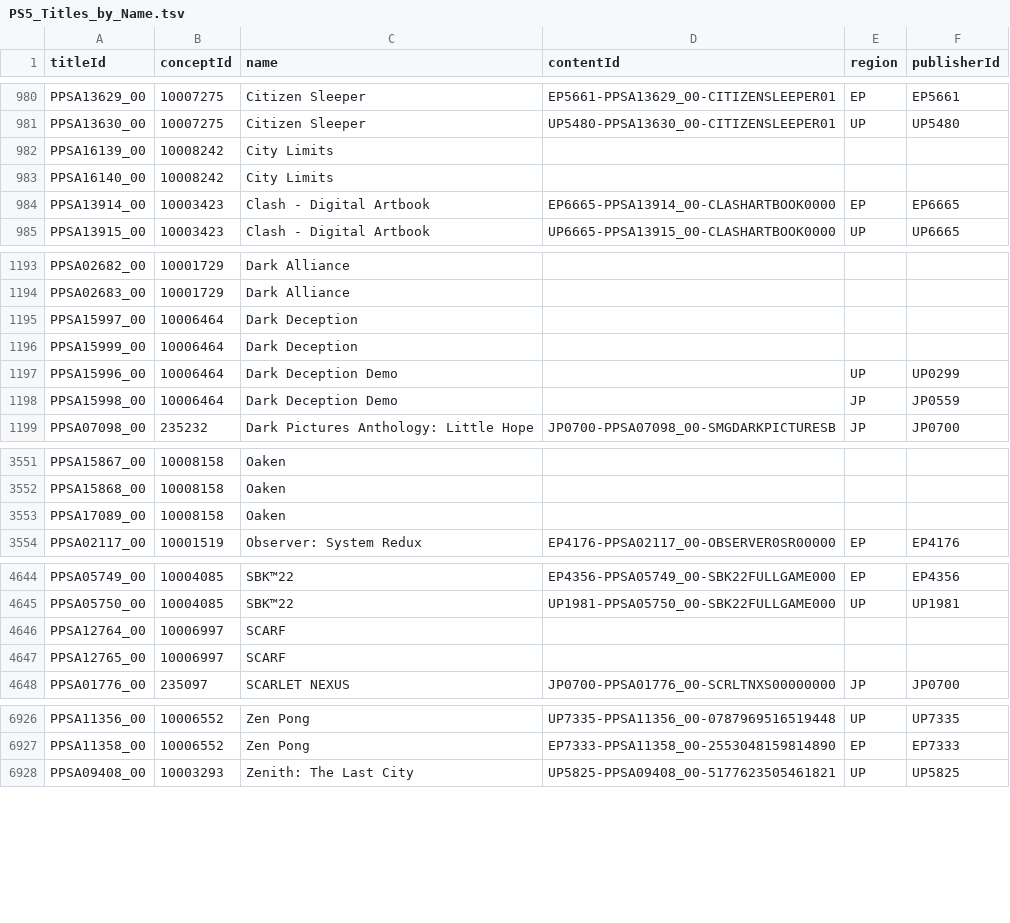
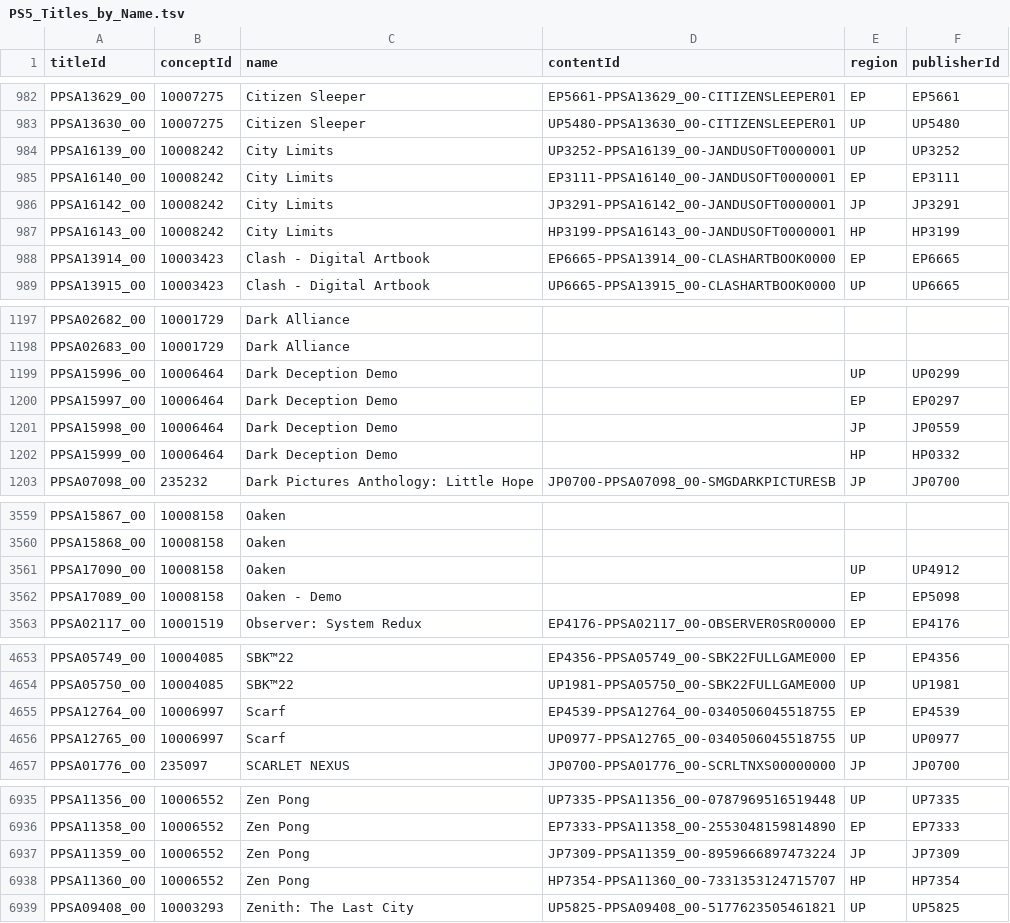
Before and after one commit to andshrew/PlayStation-Titles, a TSV file: PS5_Titles_by_Name.tsv, drawn as a sheet; only a part is shown, gaps mark what is left out; the diff covers the shown part only.

```diff
--- a/PS5_Titles_by_Name.tsv
+++ b/PS5_Titles_by_Name.tsv
@@ -981,4 +983,6 @@ PPSA13629_00	10007275	Citizen Sleeper	EP5661-PPSA13629_00-CITIZENSLEEPER01	EP	EP
 PPSA13630_00	10007275	Citizen Sleeper	UP5480-PPSA13630_00-CITIZENSLEEPER01	UP	UP5480
-PPSA16139_00	10008242	City Limits			
-PPSA16140_00	10008242	City Limits			
+PPSA16139_00	10008242	City Limits	UP3252-PPSA16139_00-JANDUSOFT0000001	UP	UP3252
+PPSA16140_00	10008242	City Limits	EP3111-PPSA16140_00-JANDUSOFT0000001	EP	EP3111
+PPSA16142_00	10008242	City Limits	JP3291-PPSA16142_00-JANDUSOFT0000001	JP	JP3291
+PPSA16143_00	10008242	City Limits	HP3199-PPSA16143_00-JANDUSOFT0000001	HP	HP3199
 PPSA13914_00	10003423	Clash - Digital Artbook	EP6665-PPSA13914_00-CLASHARTBOOK0000	EP	EP6665
@@ -1194,6 +1198,6 @@ PPSA02682_00	10001729	Dark Alliance
 PPSA02683_00	10001729	Dark Alliance			
-PPSA15997_00	10006464	Dark Deception			
-PPSA15999_00	10006464	Dark Deception			
 PPSA15996_00	10006464	Dark Deception Demo		UP	UP0299
+PPSA15997_00	10006464	Dark Deception Demo		EP	EP0297
 PPSA15998_00	10006464	Dark Deception Demo		JP	JP0559
+PPSA15999_00	10006464	Dark Deception Demo		HP	HP0332
 PPSA07098_00	235232	Dark Pictures Anthology: Little Hope	JP0700-PPSA07098_00-SMGDARKPICTURESB	JP	JP0700
@@ -3552,3 +3560,4 @@ PPSA15867_00	10008158	Oaken
 PPSA15868_00	10008158	Oaken			
-PPSA17089_00	10008158	Oaken			
+PPSA17090_00	10008158	Oaken		UP	UP4912
+PPSA17089_00	10008158	Oaken - Demo		EP	EP5098
 PPSA02117_00	10001519	Observer: System Redux	EP4176-PPSA02117_00-OBSERVER0SR00000	EP	EP4176
@@ -4645,4 +4654,4 @@ PPSA05749_00	10004085	SBK™22	EP4356-PPSA05749_00-SBK22FULLGAME000	EP	EP4356
 PPSA05750_00	10004085	SBK™22	UP1981-PPSA05750_00-SBK22FULLGAME000	UP	UP1981
-PPSA12764_00	10006997	SCARF			
-PPSA12765_00	10006997	SCARF			
+PPSA12764_00	10006997	Scarf	EP4539-PPSA12764_00-0340506045518755	EP	EP4539
+PPSA12765_00	10006997	Scarf	UP0977-PPSA12765_00-0340506045518755	UP	UP0977
 PPSA01776_00	235097	SCARLET NEXUS	JP0700-PPSA01776_00-SCRLTNXS00000000	JP	JP0700
@@ -6927,2 +6936,4 @@ PPSA11356_00	10006552	Zen Pong	UP7335-PPSA11356_00-0787969516519448	UP	UP7335
 PPSA11358_00	10006552	Zen Pong	EP7333-PPSA11358_00-2553048159814890	EP	EP7333
+PPSA11359_00	10006552	Zen Pong	JP7309-PPSA11359_00-8959666897473224	JP	JP7309
+PPSA11360_00	10006552	Zen Pong	HP7354-PPSA11360_00-7331353124715707	HP	HP7354
 PPSA09408_00	10003293	Zenith: The Last City	UP5825-PPSA09408_00-5177623505461821	UP	UP5825
```
Also changed, not shown: 6 added rows and 21 edited cells elsewhere in this file, PS5_Titles.tsv, PS5_Titles_by_Concept.tsv, 29 other files.
